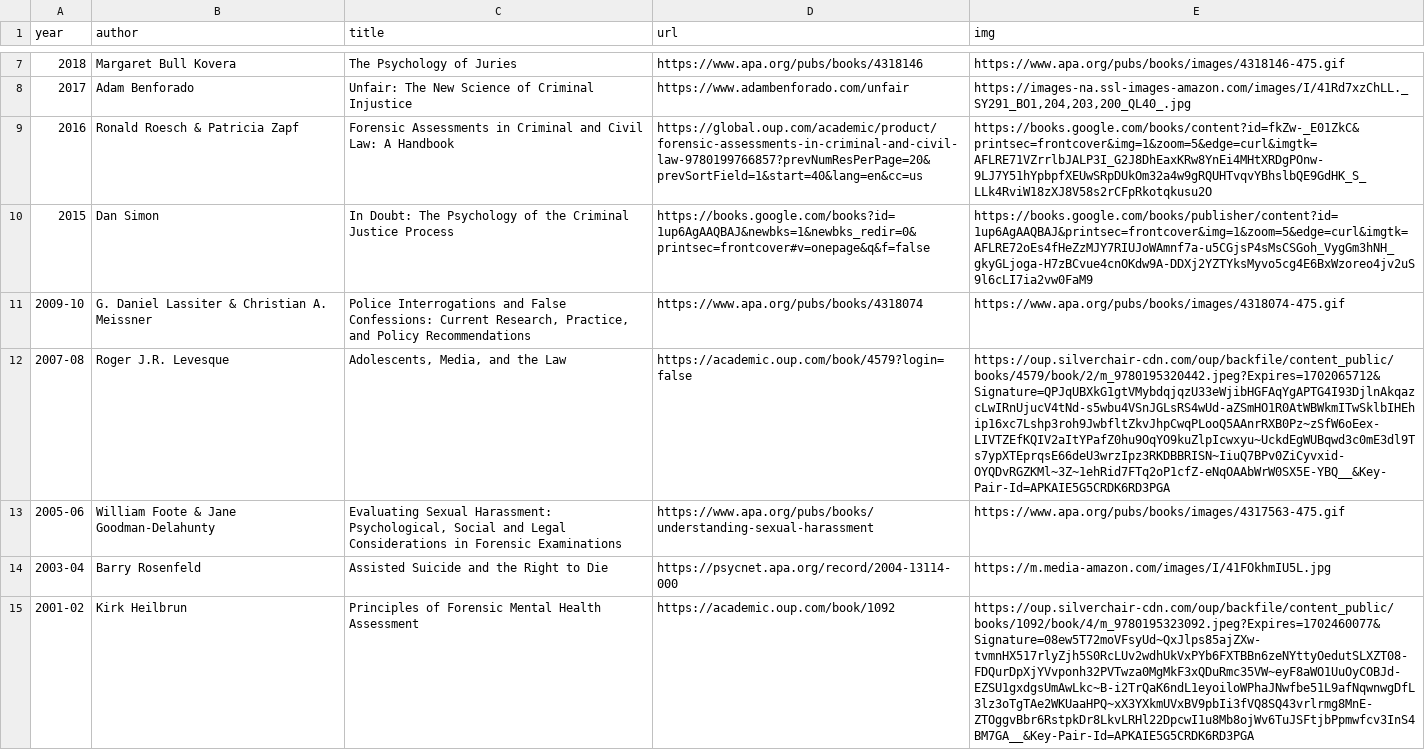
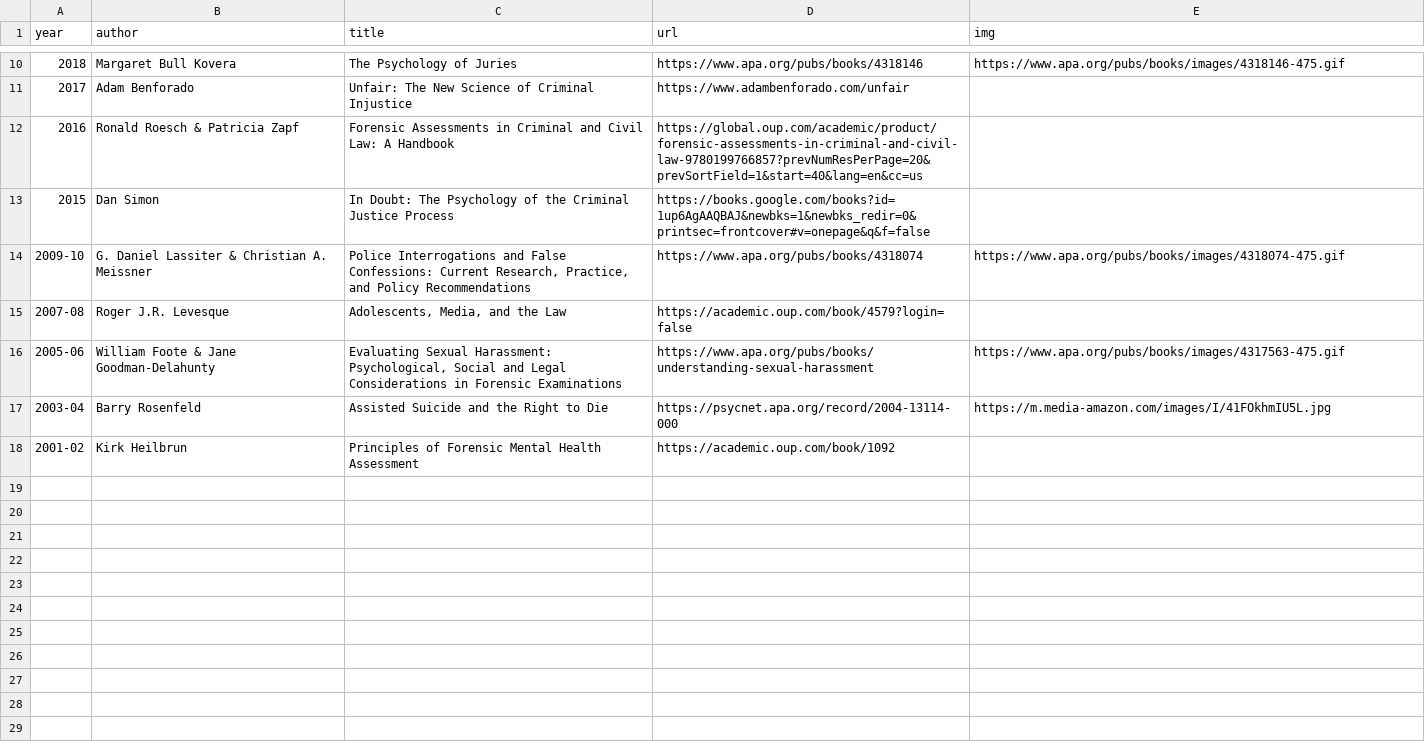
Before and after one commit to emmarshall/apls-org, a CSV file: awards/data/book_awards.csv, drawn as a sheet; only a part is shown, gaps mark what is left out; addresses are those after the commit; the diff covers the shown part only; the diff names each change by its address in the sheet, - before the commit and + after, or states it on an @@ line.

Commit message:
update awards for past winners

```diff
--- a/awards/data/book_awards.csv
+++ b/awards/data/book_awards.csv
-E11 (img): https://images-na.ssl-images-amazon.com/images/I/41Rd7xzChLL._SY291_BO1,204,203,200_QL40_.jpg
+E11 (img): (empty)
-E12 (img): https://books.google.com/books/content?id=fkZw-_E01ZkC&printsec=frontcover&img=1&zoom=5&edge=curl&imgtk=AFLRE71VZrrlbJALP3I_G2J8DhEaxKRw8YnEi4MHtXRDgPOnw-9LJ7Y51hYpbpfXEUwSRpDUkOm32a4w9gRQUHTvqvYBhslbQE9GdHK_S_LLk4RviW18zXJ8V58s2rCFpRkotqkusu2O
+E12 (img): (empty)
-E13 (img): https://books.google.com/books/publisher/content?id=1up6AgAAQBAJ&printsec=frontcover&img=1&zoom=5&edge=curl&imgtk=AFLRE72oEs4fHeZzMJY7RIUJoWAmnf7a-u5CGjsP4sMsCSGoh_VygGm3hNH_gkyGLjoga-H7zBCvue4cnOKdw9A-DDXj2YZTYksMyvo5cg4E6BxWzoreo4jv2uS9l6cLI7ia2vw0FaM9
+E13 (img): (empty)
-E15 (img): https://oup.silverchair-cdn.com/oup/backfile/content_public/books/4579/book/2/m_9780195320442.jpeg?Expires=1702065712&Signature=QPJqUBXkG1gtVMybdqjqzU33eWjibHGFAqYgAPTG4I93DjlnAkqazcLwIRnUjucV4tNd-s5wbu4VSnJGLsRS4wUd-aZSmHO1R0AtWBWkmITwSklbIHEhip16xc7Lshp3roh9JwbfltZkvJhpCwqPLooQ5AAnrRXB0Pz~zSfW6oEex-LIVTZEfKQIV2aItYPafZ0hu9OqYO9kuZlpIcwxyu~UckdEgWUBqwd3c0mE3dl9Ts7ypXTEprqsE66deU3wrzIpz3RKDBBRISN~IiuQ7BPv0ZiCyvxid-OYQDvRGZKMl~3Z~1ehRid7FTq2oP1cfZ-eNqOAAbWrW0SX5E-YBQ__&Key-Pair-Id=APKAIE5G5CRDK6RD3PGA
+E15 (img): (empty)
-E18 (img): https://oup.silverchair-cdn.com/oup/backfile/content_public/books/1092/book/4/m_9780195323092.jpeg?Expires=1702460077&Signature=08ew5T72moVFsyUd~QxJlps85ajZXw-tvmnHX517rlyZjh5S0RcLUv2wdhUkVxPYb6FXTBBn6zeNYttyOedutSLXZT08-FDQurDpXjYVvponh32PVTwza0MgMkF3xQDuRmc35VW~eyF8aWO1UuOyCOBJd-EZSU1gxdgsUmAwLkc~B-i2TrQaK6ndL1eyoiloWPhaJNwfbe51L9afNqwnwgDfL3lz3oTgTAe2WKUaaHPQ~xX3YXkmUVxBV9pbIi3fVQ8SQ43vrlrmg8MnE-ZTOggvBbr6RstpkDr8LkvLRHl22DpcwI1u8Mb8ojWv6TuJSFtjbPpmwfcv3InS4BM7GA__&Key-Pair-Id=APKAIE5G5CRDK6RD3PGA
+E18 (img): (empty)
```
Also changed, not shown: 3 added rows and 3 edited cells elsewhere in this file, awards/data/saleem-shah.csv, 22 other files.
